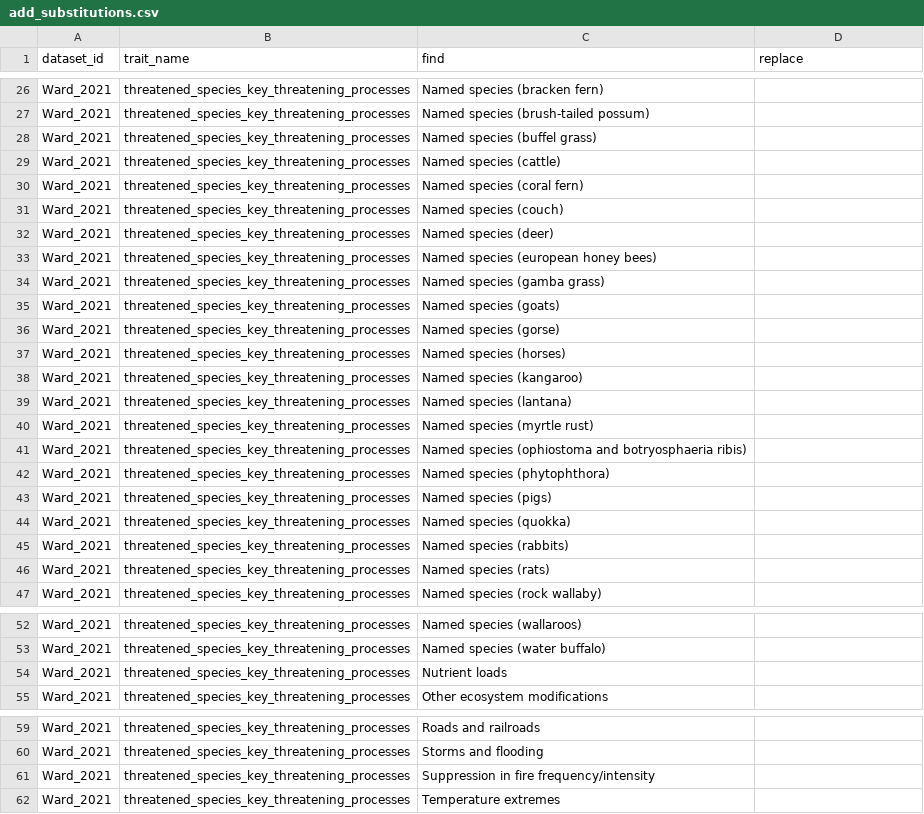
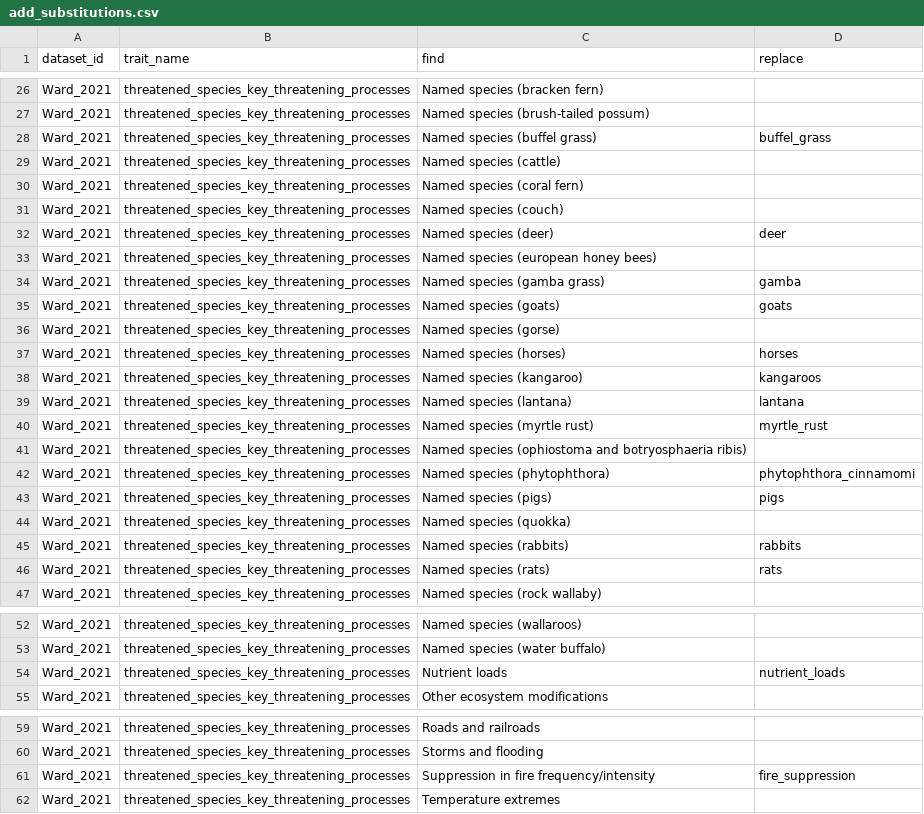
Before and after one commit to traitecoevo/threatened_species_traits, a CSV file: data/Ward_2021/raw/add_substitutions.csv, drawn as a sheet; only a part is shown, gaps mark what is left out; the diff covers the shown part only.

Commit message:
add three studies
- Berthon_2018 - compilation of myrtle rust susceptibility
- Setterfield_2002 - tree germination data for 2 species in NT
- Ward_2021 - threats for Australia's threatened species

also update to traits.yml file to support these studies

```diff
--- a/data/Ward_2021/raw/add_substitutions.csv
+++ b/data/Ward_2021/raw/add_substitutions.csv
@@ -27,3 +27,3 @@ Ward_2021,threatened_species_key_threatening_processes,Named species (bracken fe
 Ward_2021,threatened_species_key_threatening_processes,Named species (brush-tailed possum),
-Ward_2021,threatened_species_key_threatening_processes,Named species (buffel grass),
+Ward_2021,threatened_species_key_threatening_processes,Named species (buffel grass),buffel_grass
 Ward_2021,threatened_species_key_threatening_processes,Named species (cattle),
@@ -31,17 +31,17 @@ Ward_2021,threatened_species_key_threatening_processes,Named species (coral fern
 Ward_2021,threatened_species_key_threatening_processes,Named species (couch),
-Ward_2021,threatened_species_key_threatening_processes,Named species (deer),
+Ward_2021,threatened_species_key_threatening_processes,Named species (deer),deer
 Ward_2021,threatened_species_key_threatening_processes,Named species (european honey bees),
-Ward_2021,threatened_species_key_threatening_processes,Named species (gamba grass),
-Ward_2021,threatened_species_key_threatening_processes,Named species (goats),
+Ward_2021,threatened_species_key_threatening_processes,Named species (gamba grass),gamba
+Ward_2021,threatened_species_key_threatening_processes,Named species (goats),goats
 Ward_2021,threatened_species_key_threatening_processes,Named species (gorse),
-Ward_2021,threatened_species_key_threatening_processes,Named species (horses),
-Ward_2021,threatened_species_key_threatening_processes,Named species (kangaroo),
-Ward_2021,threatened_species_key_threatening_processes,Named species (lantana),
-Ward_2021,threatened_species_key_threatening_processes,Named species (myrtle rust),
+Ward_2021,threatened_species_key_threatening_processes,Named species (horses),horses
+Ward_2021,threatened_species_key_threatening_processes,Named species (kangaroo),kangaroos
+Ward_2021,threatened_species_key_threatening_processes,Named species (lantana),lantana
+Ward_2021,threatened_species_key_threatening_processes,Named species (myrtle rust),myrtle_rust
 Ward_2021,threatened_species_key_threatening_processes,Named species (ophiostoma and botryosphaeria ribis),
-Ward_2021,threatened_species_key_threatening_processes,Named species (phytophthora),
-Ward_2021,threatened_species_key_threatening_processes,Named species (pigs),
+Ward_2021,threatened_species_key_threatening_processes,Named species (phytophthora),phytophthora_cinnamomi
+Ward_2021,threatened_species_key_threatening_processes,Named species (pigs),pigs
 Ward_2021,threatened_species_key_threatening_processes,Named species (quokka),
-Ward_2021,threatened_species_key_threatening_processes,Named species (rabbits),
-Ward_2021,threatened_species_key_threatening_processes,Named species (rats),
+Ward_2021,threatened_species_key_threatening_processes,Named species (rabbits),rabbits
+Ward_2021,threatened_species_key_threatening_processes,Named species (rats),rats
 Ward_2021,threatened_species_key_threatening_processes,Named species (rock wallaby),
@@ -53,3 +53,3 @@ Ward_2021,threatened_species_key_threatening_processes,Named species (wallaroos)
 Ward_2021,threatened_species_key_threatening_processes,Named species (water buffalo),
-Ward_2021,threatened_species_key_threatening_processes,Nutrient loads,
+Ward_2021,threatened_species_key_threatening_processes,Nutrient loads,nutrient_loads
 Ward_2021,threatened_species_key_threatening_processes,Other ecosystem modifications,
@@ -60,3 +60,3 @@ Ward_2021,threatened_species_key_threatening_processes,Roads and railroads,
 Ward_2021,threatened_species_key_threatening_processes,Storms and flooding,
-Ward_2021,threatened_species_key_threatening_processes,Suppression in fire frequency/intensity,
+Ward_2021,threatened_species_key_threatening_processes,Suppression in fire frequency/intensity,fire_suppression
 Ward_2021,threatened_species_key_threatening_processes,Temperature extremes,
```
Also changed, not shown: 10 edited cells elsewhere in this file, 8 other files.
